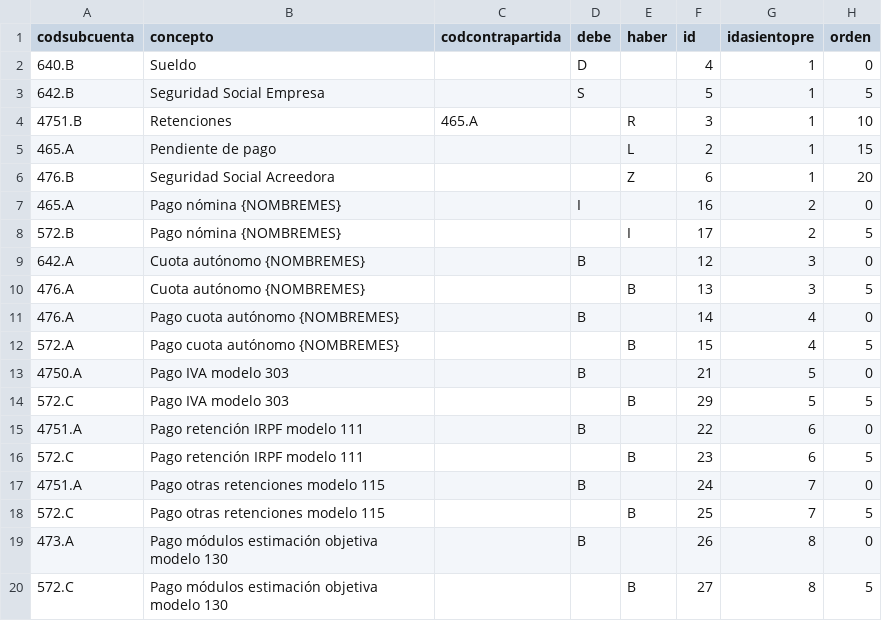
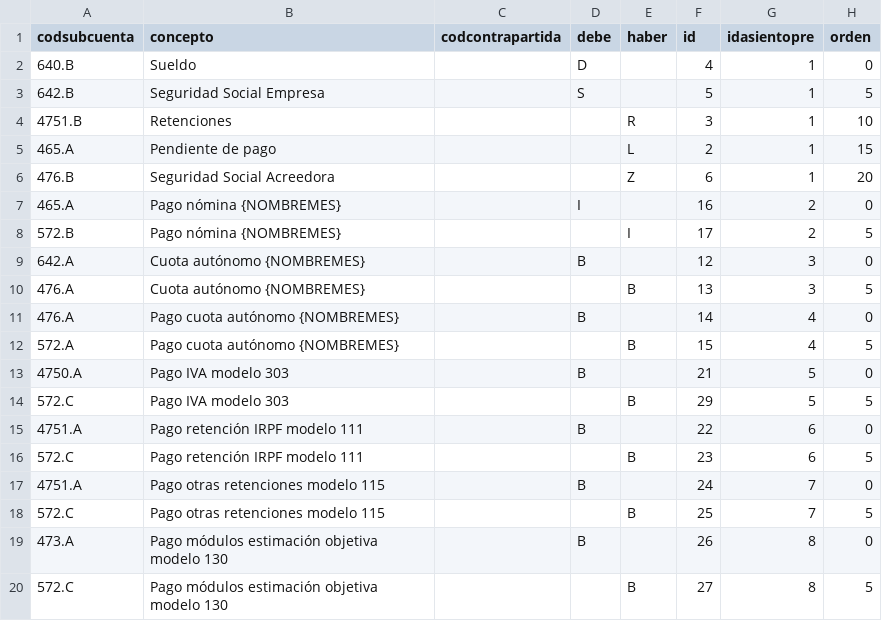
Before and after one commit to FacturaScripts/AsientosPredefinidos, a CSV file: Data/Codpais/ESP/asientospre_lineas.csv, drawn as a sheet.

```diff
--- a/Data/Codpais/ESP/asientospre_lineas.csv
+++ b/Data/Codpais/ESP/asientospre_lineas.csv
@@ -3,3 +3,3 @@
 "642.B","Seguridad Social Empresa",,"S",,"5","1","5"
-"4751.B","Retenciones","465.A",,"R","3","1","10"
+"4751.B","Retenciones",,,"R","3","1","10"
 "465.A","Pendiente de pago",,,"L","2","1","15"
```
Also changed, not shown: 1 other file.
